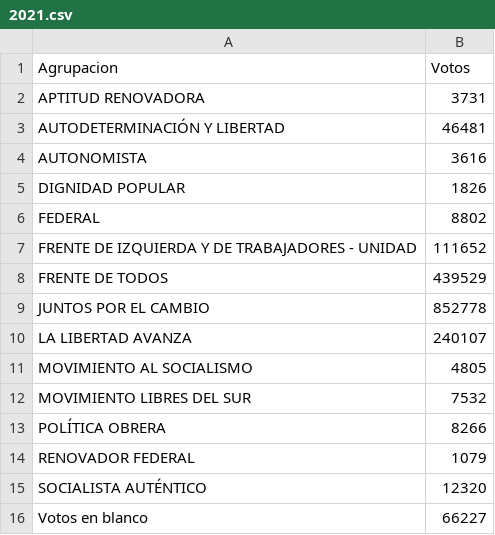
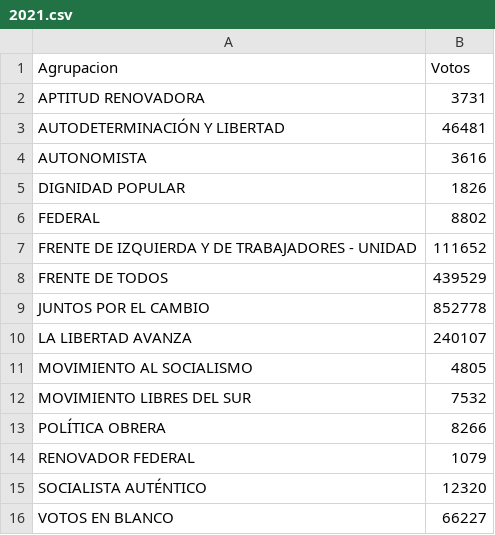
Before and after one commit to Ger-Martinez/infovis, a CSV file: 2021.csv, drawn as a sheet.

Commit message:
Update 2021.csv

```diff
--- a/2021.csv
+++ b/2021.csv
@@ -15,2 +15,2 @@
 "SOCIALISTA AUTÉNTICO",12320
-"Votos en blanco",66227
+"VOTOS EN BLANCO",66227
```
